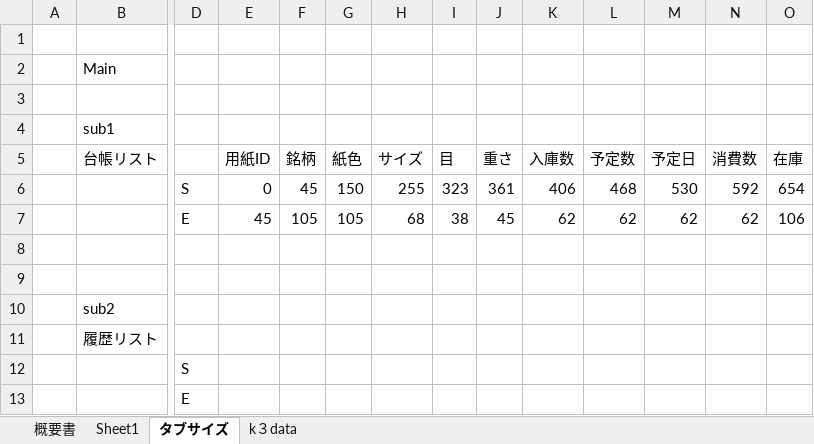
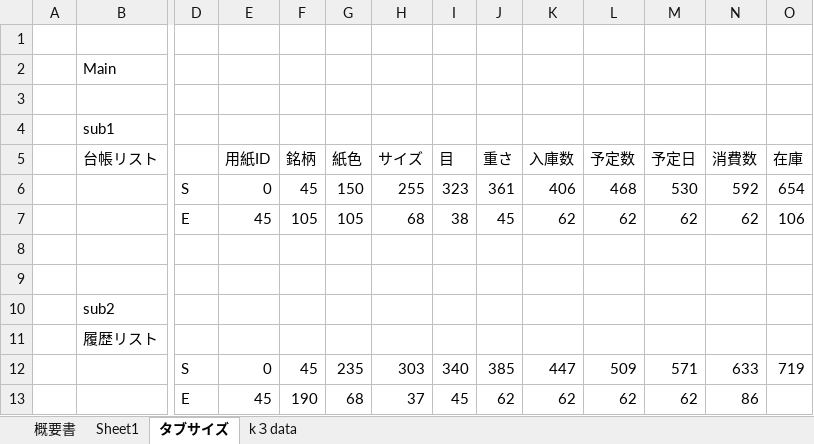
Before and after one commit to yamatojiy/ShimodaPrint, an Excel workbook: 用紙管理/02_用紙台帳/台帳設計図.xlsx, sheet タブサイズ, drawn as a sheet; only a part is shown, gaps mark what is left out; values as stored, in another font and other column widths than the file's, no borders; removed rows and columns are numbered as before the commit, all else as after; rows hold the shown columns only; the diff names each change by its address in the sheet, - before the commit and + after, or states it on an @@ line.

```diff
--- a/用紙管理/02_用紙台帳/台帳設計図.xlsx (sheet タブサイズ)
+++ b/用紙管理/02_用紙台帳/台帳設計図.xlsx (sheet タブサイズ)
-row 12:  |  | S
-row 13:  |  | E
+row 12:  |  | S | 0 | 45 | 235 | 303 | 340 | 385 | 447 | 509 | 571 | 633 | 719
+row 13:  |  | E | 45 | 190 | 68 | 37 | 45 | 62 | 62 | 62 | 62 | 86
```
Also changed, not shown: 22 other files.
